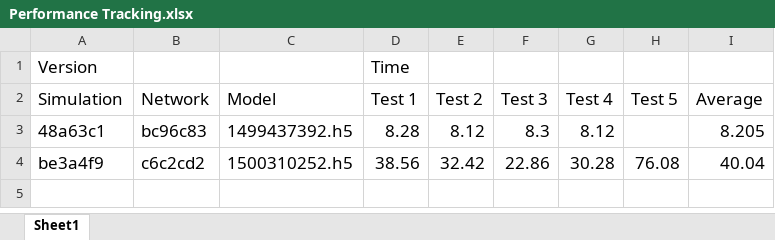
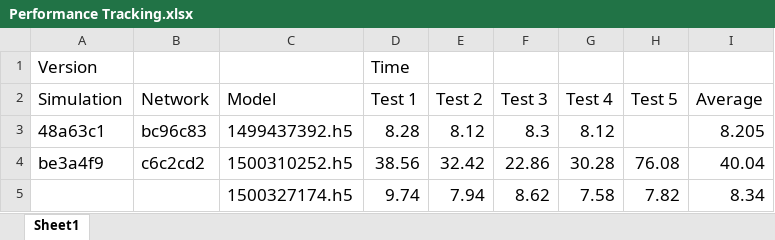
Before and after one commit to Ethcad/SelfDrivingNetwork, an Excel workbook: Performance Tracking.xlsx, sheet Sheet1, drawn as a sheet; values as stored, in another font and other column widths than the file's, no borders; the diff names each change by its address in the sheet, - before the commit and + after, or states it on an @@ line.

Commit message:
Used slightly modified Nvidia End-to-End Deep Learning model

```diff
--- a/Performance Tracking.xlsx (sheet Sheet1)
+++ b/Performance Tracking.xlsx (sheet Sheet1)
+row 5:  |  | 1500327174.h5 | 9.74 | 7.94 | 8.62 | 7.58 | 7.82 | 8.34
```
Also changed, not shown: 3 other files.
